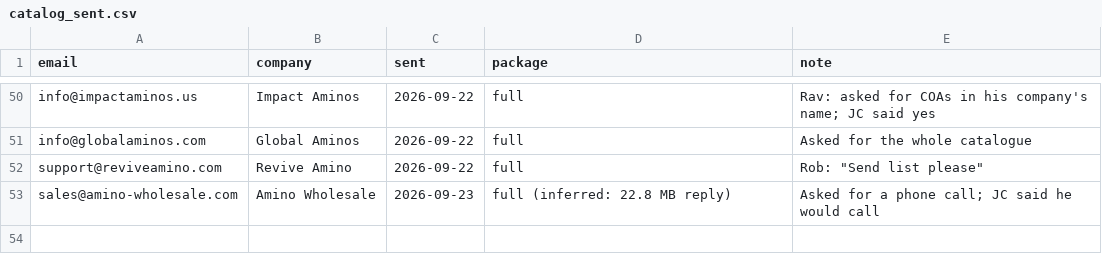
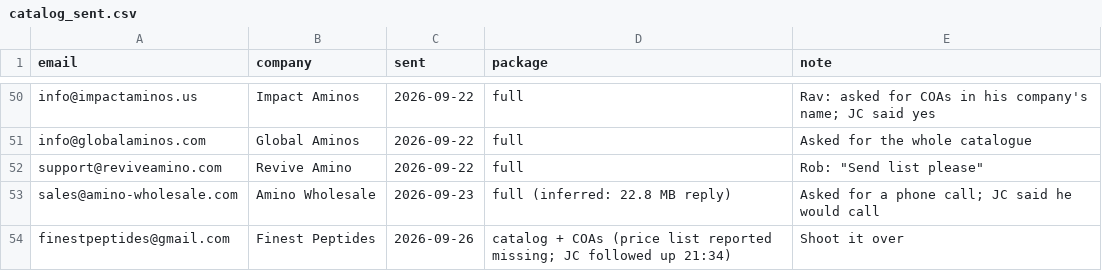
Before and after one commit to cfnoperations1-cell/g, a CSV file: outreach/catalog_sent.csv, drawn as a sheet; only a part is shown, gaps mark what is left out.

```diff
--- a/outreach/catalog_sent.csv
+++ b/outreach/catalog_sent.csv
@@ -53 +53,2 @@ support@reviveamino.com,Revive Amino,2026-09-22,full,"Rob: ""Send list please"""
 sales@amino-wholesale.com,Amino Wholesale,2026-09-23,full (inferred: 22.8 MB reply),Asked for a phone call; JC said he would call
+finestpeptides@gmail.com,Finest Peptides,2026-09-26,catalog + COAs (price list reported missing; JC followed up 21:34),Shoot it over
```
Also changed, not shown: outreach/reply_notes.csv, outreach/sent_log.csv, 4 other files.
